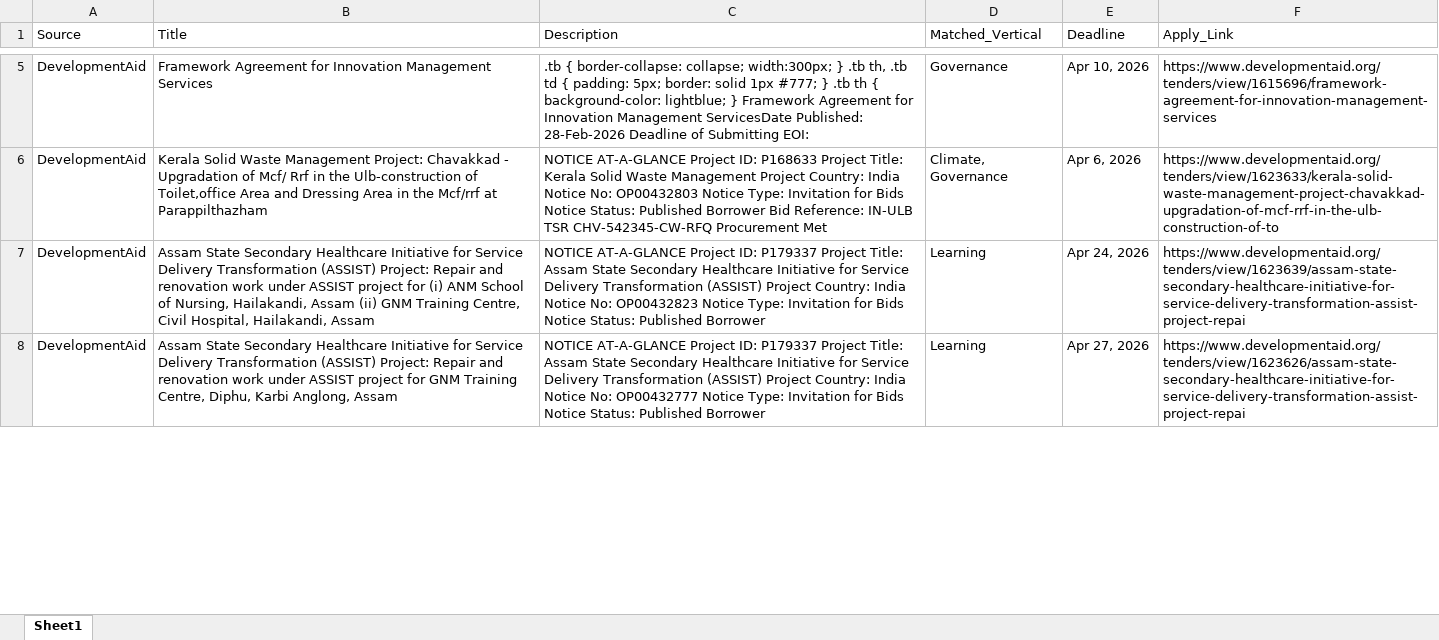
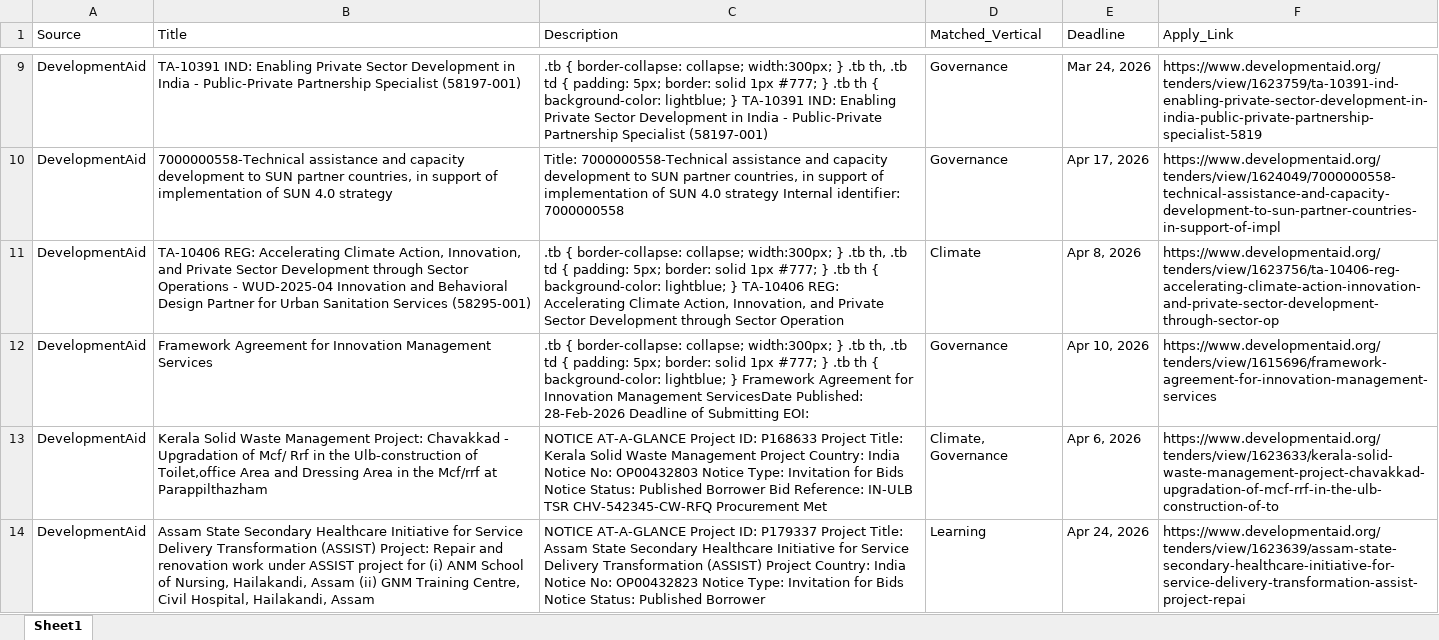
Before and after one commit to RajuSakshena/jobs-scraping-pipeline, an Excel workbook: output/Combined.xlsx, sheet Sheet1, drawn as a sheet; only a part is shown, gaps mark what is left out; the shorter side is filled out with more unchanged rows; values as stored, in another font and other column widths than the file's, no borders; the diff covers the shown part only; the diff names each change by its address in the sheet, - before the commit and + after, or states it on an @@ line.

```diff
--- a/output/Combined.xlsx (sheet Sheet1)
+++ b/output/Combined.xlsx (sheet Sheet1)
+row 9: DevelopmentAid | TA-10391 IND: Enabling Private Sector Development in India - Public-Private Partnership Specialist (58197-001) | .tb { border-collapse: collapse; width:300px; } .tb th, .tb td { padding: 5px; border: solid 1px #777; } .tb th { background-color: lightblue; } TA-10391 IND: Enabling Private Sector Development in India - Public-Private Partnership Specialist (58197-001) | Governance | Mar 24, 2026 | https://www.developmentaid.org/tenders/view/1623759/ta-10391-ind-enabling-private-sector-development-in-india-public-private-partnership-specialist-5819
+row 10: DevelopmentAid | 7000000558-Technical assistance and capacity development to SUN partner countries, in support of implementation of SUN 4.0 strategy | Title: 7000000558-Technical assistance and capacity development to SUN partner countries, in support of implementation of SUN 4.0 strategy Internal identifier: 7000000558 | Governance | Apr 17, 2026 | https://www.developmentaid.org/tenders/view/1624049/7000000558-technical-assistance-and-capacity-development-to-sun-partner-countries-in-support-of-impl
+row 11: DevelopmentAid | TA-10406 REG: Accelerating Climate Action, Innovation, and Private Sector Development through Sector Operations - WUD-2025-04 Innovation and Behavioral Design Partner for Urban Sanitation Services (58295-001) | .tb { border-collapse: collapse; width:300px; } .tb th, .tb td { padding: 5px; border: solid 1px #777; } .tb th { background-color: lightblue; } TA-10406 REG: Accelerating Climate Action, Innovation, and Private Sector Development through Sector Operation | Climate | Apr 8, 2026 | https://www.developmentaid.org/tenders/view/1623756/ta-10406-reg-accelerating-climate-action-innovation-and-private-sector-development-through-sector-op
```
Also changed, not shown: 4 added rows, 5 removed rows and 4 edited cells elsewhere in this sheet.
